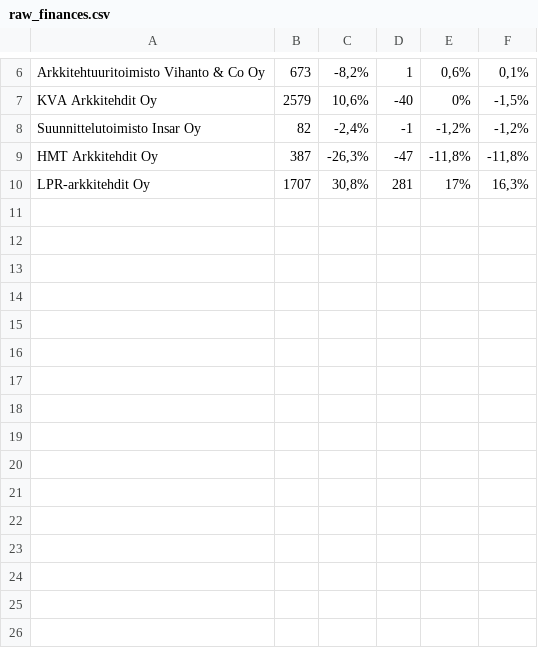
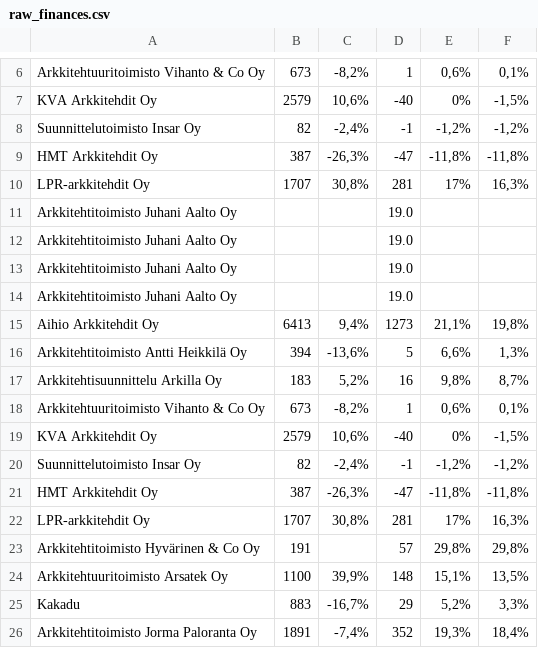
Before and after one commit to Geometrein/Fin-Ark, a CSV file: scrapers/raw_data/raw_finances.csv, drawn as a sheet; only a part is shown, gaps mark what is left out; the diff names each change by its address in the sheet, - before the commit and + after, or states it on an @@ line.

```diff
--- a/scrapers/raw_data/raw_finances.csv
+++ b/scrapers/raw_data/raw_finances.csv
+row 11: Arkkitehtitoimisto Juhani Aalto Oy |  |  | 19.0
+row 12: Arkkitehtitoimisto Juhani Aalto Oy |  |  | 19.0
+row 13: Arkkitehtitoimisto Juhani Aalto Oy |  |  | 19.0
+row 14: Arkkitehtitoimisto Juhani Aalto Oy |  |  | 19.0
+row 15: Aihio Arkkitehdit Oy | 6413 | 9,4% | 1273 | 21,1% | 19,8%
+row 16: Arkkitehtitoimisto Antti Heikkilä Oy | 394 | -13,6% | 5 | 6,6% | 1,3%
+row 17: Arkkitehtisuunnittelu Arkilla Oy | 183 | 5,2% | 16 | 9,8% | 8,7%
+row 18: Arkkitehtuuritoimisto Vihanto & Co Oy | 673 | -8,2% | 1 | 0,6% | 0,1%
+row 19: KVA Arkkitehdit Oy | 2579 | 10,6% | -40 | 0% | -1,5%
+row 20: Suunnittelutoimisto Insar Oy | 82 | -2,4% | -1 | -1,2% | -1,2%
+row 21: HMT Arkkitehdit Oy | 387 | -26,3% | -47 | -11,8% | -11,8%
+row 22: LPR-arkkitehdit Oy | 1707 | 30,8% | 281 | 17% | 16,3%
+row 23: Arkkitehtitoimisto Hyvärinen & Co Oy | 191 |  | 57 | 29,8% | 29,8%
+row 24: Arkkitehtuuritoimisto Arsatek Oy | 1100 | 39,9% | 148 | 15,1% | 13,5%
+row 25: Kakadu | 883 | -16,7% | 29 | 5,2% | 3,3%
+row 26: Arkkitehtitoimisto Jorma Paloranta Oy | 1891 | -7,4% | 352 | 19,3% | 18,4%
```
Also changed, not shown: 1 other file.
